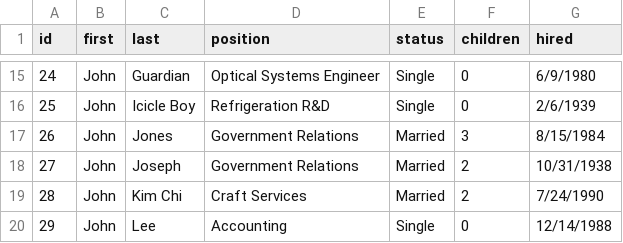
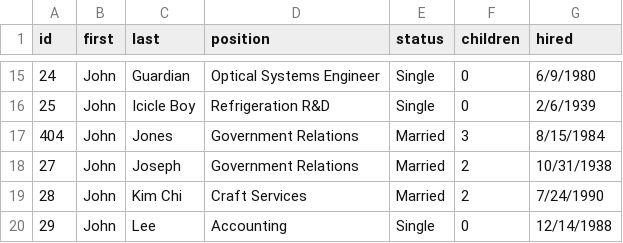
Before and after one commit to jamesturk/scrapple, a CSV file: data/employees.csv, drawn as a sheet; only a part is shown, gaps mark what is left out.

```diff
--- a/data/employees.csv
+++ b/data/employees.csv
@@ -16,3 +16,3 @@ id,first,last,position,status,children,hired
 25,John,Icicle Boy,Refrigeration R&D,Single,0,2/6/1939
-26,John,Jones,Government Relations,Married,3,8/15/1984
+404,John,Jones,Government Relations,Married,3,8/15/1984
 27,John,Joseph,Government Relations,Married,2,10/31/1938
```
Also changed, not shown: 1 other file.
